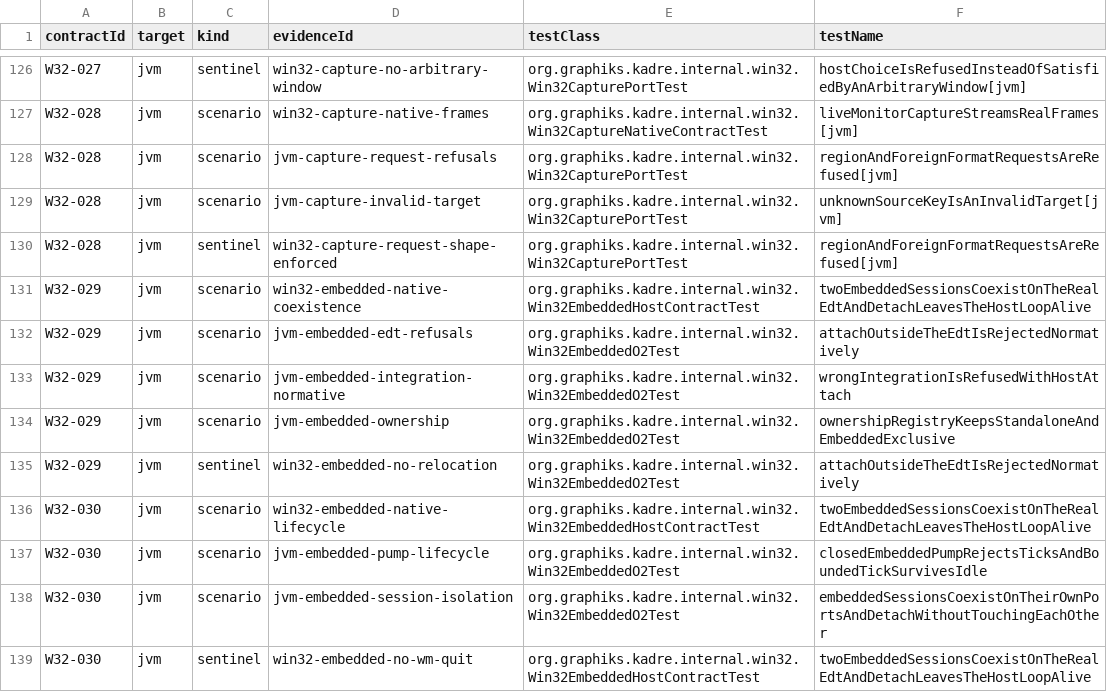
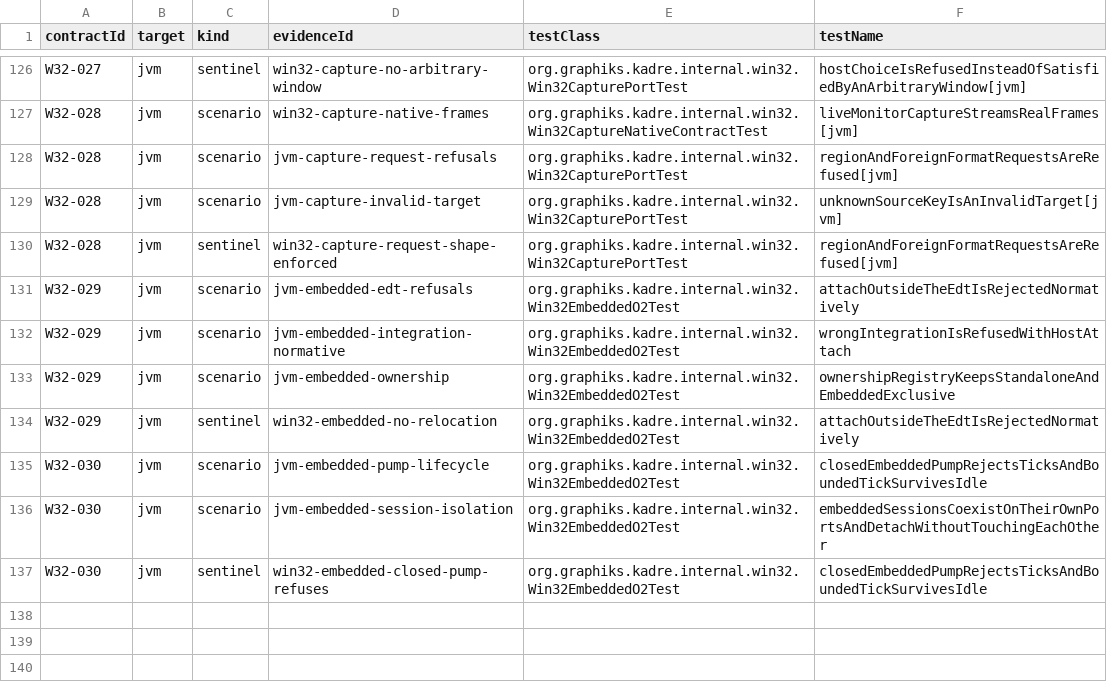
Before and after one commit to ygdrasil-io/poc-koreos, a TSV file: kadre/backend/win32/contracts/evidence.tsv, drawn as a sheet; only a part is shown, gaps mark what is left out.

Commit message:
test(win32): scope the AWT O3 embedded proof to the qualification cahier
The CI runner does not guarantee the interactive EDT loop the AWT embedded
proof requires: the live two-session proof hung on windows-contracts. The
gate now carries the O2 evidence (EDT refusals, ownership exclusivity,
bounded pump, session isolation); the live AWT proof stays in the repo,
runs locally (green), and moves to the qualification cahier with the
integration:awt consumer, per the roadmap rule that an integration is
declared only with its consumer and its O3 proof. W32-029/030 evidence and
registry scenarios realigned; validator and generator read the dedicated
win32EmbeddedTests report directory.

```diff
--- a/kadre/backend/win32/contracts/evidence.tsv
+++ b/kadre/backend/win32/contracts/evidence.tsv
@@ -130,3 +130,2 @@ W32-028	jvm	scenario	jvm-capture-invalid-target	org.graphiks.kadre.internal.win3
 W32-028	jvm	sentinel	win32-capture-request-shape-enforced	org.graphiks.kadre.internal.win32.Win32CapturePortTest	regionAndForeignFormatRequestsAreRefused[jvm]
-W32-029	jvm	scenario	win32-embedded-native-coexistence	org.graphiks.kadre.internal.win32.Win32EmbeddedHostContractTest	twoEmbeddedSessionsCoexistOnTheRealEdtAndDetachLeavesTheHostLoopAlive
 W32-029	jvm	scenario	jvm-embedded-edt-refusals	org.graphiks.kadre.internal.win32.Win32EmbeddedO2Test	attachOutsideTheEdtIsRejectedNormatively
@@ -135,5 +134,4 @@ W32-029	jvm	scenario	jvm-embedded-ownership	org.graphiks.kadre.internal.win32.Wi
 W32-029	jvm	sentinel	win32-embedded-no-relocation	org.graphiks.kadre.internal.win32.Win32EmbeddedO2Test	attachOutsideTheEdtIsRejectedNormatively
-W32-030	jvm	scenario	win32-embedded-native-lifecycle	org.graphiks.kadre.internal.win32.Win32EmbeddedHostContractTest	twoEmbeddedSessionsCoexistOnTheRealEdtAndDetachLeavesTheHostLoopAlive
 W32-030	jvm	scenario	jvm-embedded-pump-lifecycle	org.graphiks.kadre.internal.win32.Win32EmbeddedO2Test	closedEmbeddedPumpRejectsTicksAndBoundedTickSurvivesIdle
 W32-030	jvm	scenario	jvm-embedded-session-isolation	org.graphiks.kadre.internal.win32.Win32EmbeddedO2Test	embeddedSessionsCoexistOnTheirOwnPortsAndDetachWithoutTouchingEachOther
-W32-030	jvm	sentinel	win32-embedded-no-wm-quit	org.graphiks.kadre.internal.win32.Win32EmbeddedHostContractTest	twoEmbeddedSessionsCoexistOnTheRealEdtAndDetachLeavesTheHostLoopAlive
+W32-030	jvm	sentinel	win32-embedded-closed-pump-refuses	org.graphiks.kadre.internal.win32.Win32EmbeddedO2Test	closedEmbeddedPumpRejectsTicksAndBoundedTickSurvivesIdle
```
Also changed, not shown: kadre/contracts/registry/contracts.tsv, 2 other files.
